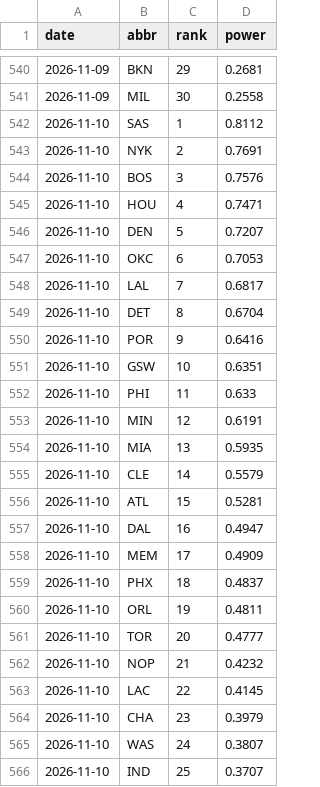
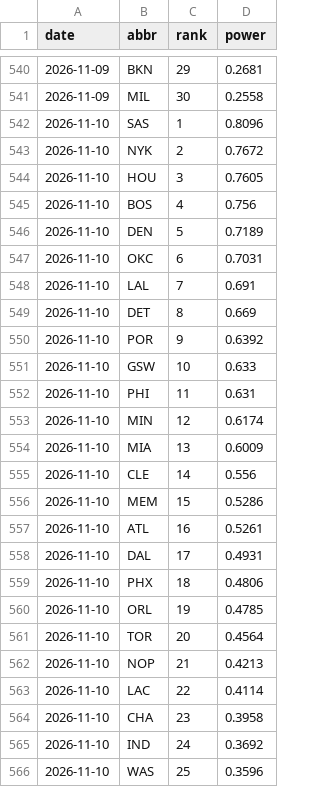
Before and after one commit to eseto9/NBA-Model, a CSV file: log/rankings.csv, drawn as a sheet; only a part is shown, gaps mark what is left out; the diff covers the shown part only.

```diff
--- a/log/rankings.csv
+++ b/log/rankings.csv
@@ -541,26 +541,26 @@ date,abbr,rank,power
 2026-11-09,MIL,30,0.2558
-2026-11-10,SAS,1,0.8112
-2026-11-10,NYK,2,0.7691
-2026-11-10,BOS,3,0.7576
-2026-11-10,HOU,4,0.7471
-2026-11-10,DEN,5,0.7207
-2026-11-10,OKC,6,0.7053
-2026-11-10,LAL,7,0.6817
-2026-11-10,DET,8,0.6704
-2026-11-10,POR,9,0.6416
-2026-11-10,GSW,10,0.6351
-2026-11-10,PHI,11,0.633
-2026-11-10,MIN,12,0.6191
-2026-11-10,MIA,13,0.5935
-2026-11-10,CLE,14,0.5579
-2026-11-10,ATL,15,0.5281
-2026-11-10,DAL,16,0.4947
-2026-11-10,MEM,17,0.4909
-2026-11-10,PHX,18,0.4837
-2026-11-10,ORL,19,0.4811
-2026-11-10,TOR,20,0.4777
-2026-11-10,NOP,21,0.4232
-2026-11-10,LAC,22,0.4145
-2026-11-10,CHA,23,0.3979
-2026-11-10,WAS,24,0.3807
-2026-11-10,IND,25,0.3707
+2026-11-10,SAS,1,0.8096
+2026-11-10,NYK,2,0.7672
+2026-11-10,HOU,3,0.7605
+2026-11-10,BOS,4,0.756
+2026-11-10,DEN,5,0.7189
+2026-11-10,OKC,6,0.7031
+2026-11-10,LAL,7,0.691
+2026-11-10,DET,8,0.669
+2026-11-10,POR,9,0.6392
+2026-11-10,GSW,10,0.633
+2026-11-10,PHI,11,0.631
+2026-11-10,MIN,12,0.6174
+2026-11-10,MIA,13,0.6009
+2026-11-10,CLE,14,0.556
+2026-11-10,MEM,15,0.5286
+2026-11-10,ATL,16,0.5261
+2026-11-10,DAL,17,0.4931
+2026-11-10,PHX,18,0.4806
+2026-11-10,ORL,19,0.4785
+2026-11-10,TOR,20,0.4564
+2026-11-10,NOP,21,0.4213
+2026-11-10,LAC,22,0.4114
+2026-11-10,CHA,23,0.3958
+2026-11-10,IND,24,0.3692
+2026-11-10,WAS,25,0.3596
```
Also changed, not shown: 5 edited cells elsewhere in this file, log/odds.csv, log/predictions.csv, 16 other files.
